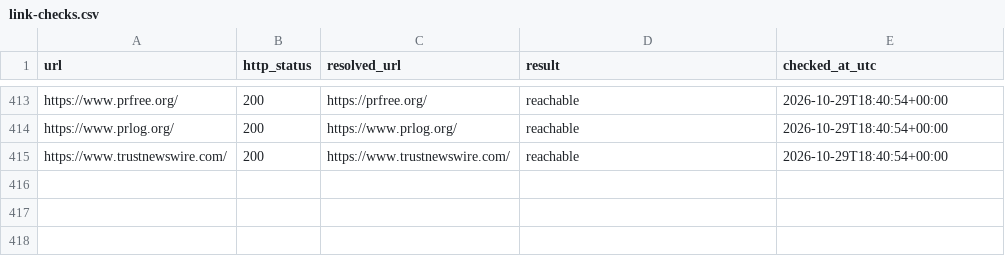
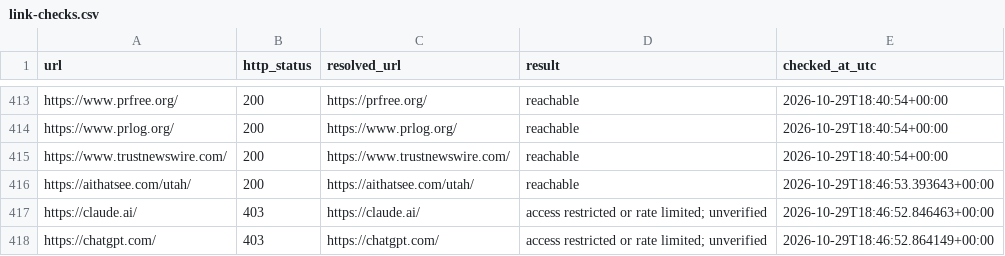
Before and after one commit to mthburnsbarber-web/startup-business-resources, a CSV file: data/link-checks.csv, drawn as a sheet; only a part is shown, gaps mark what is left out.

Commit message:
Add Utah, Claude, and ChatGPT task assignments

```diff
--- a/data/link-checks.csv
+++ b/data/link-checks.csv
@@ -415 +415,4 @@ https://www.prlog.org/,200,https://www.prlog.org/,reachable,2026-10-29T18:40:54+
 https://www.trustnewswire.com/,200,https://www.trustnewswire.com/,reachable,2026-10-29T18:40:54+00:00
+https://aithatsee.com/utah/,200,https://aithatsee.com/utah/,reachable,2026-10-29T18:46:53.393643+00:00
+https://claude.ai/,403,https://claude.ai/,access restricted or rate limited; unverified,2026-10-29T18:46:52.846463+00:00
+https://chatgpt.com/,403,https://chatgpt.com/,access restricted or rate limited; unverified,2026-10-29T18:46:52.864149+00:00
```
Also changed, not shown: 6 other files.
